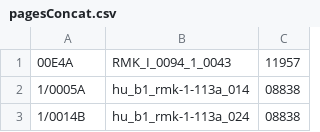
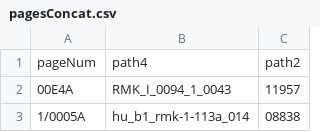
Before and after one commit to simonzsolt/rpha-mek, a CSV file: pagesConcat.csv, drawn as a sheet; only a part is shown; the shorter side is filled out with more unchanged rows; the diff names each change by its address in the sheet, - before the commit and + after, or states it on an @@ line.

```diff
--- a/pagesConcat.csv
+++ b/pagesConcat.csv
+row 1: pageNum | path4 | path2
```
Also changed, not shown: 2 other files.
